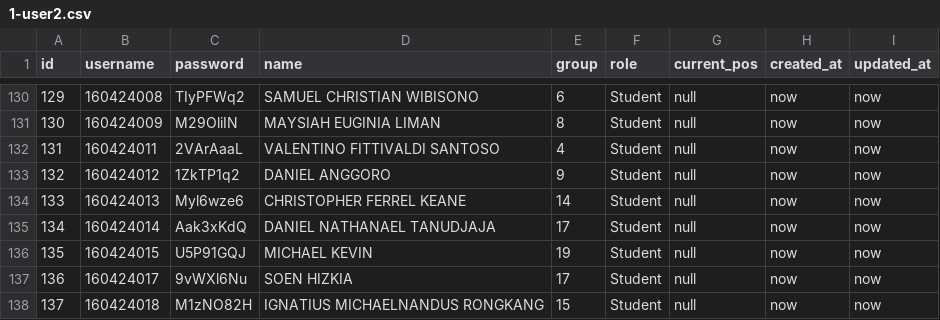
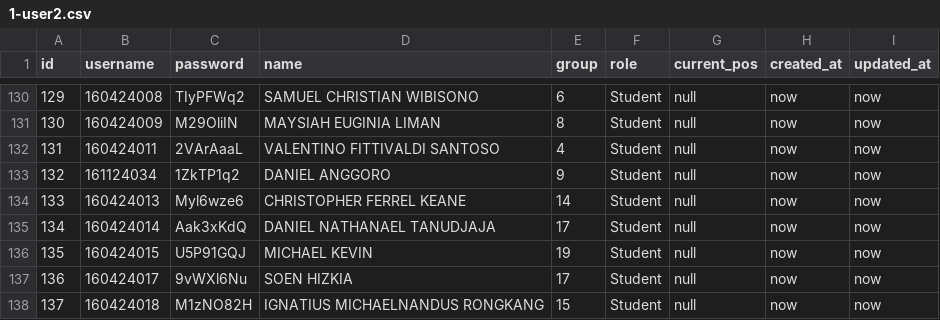
Before and after one commit to alexanderkenrick/Web-Engineering-Tour-MOB-FT-2024, a CSV file: database/data/1-user2.csv, drawn as a sheet; only a part is shown, gaps mark what is left out; the diff covers the shown part only.

```diff
--- a/database/data/1-user2.csv
+++ b/database/data/1-user2.csv
@@ -133 +133 @@ id;username;password;name;group;role;current_pos;created_at;updated_at;;;;
-132;160424012;1ZkTP1q2;DANIEL ANGGORO;9;Student;null;now;now;;;;
+132;161124034;1ZkTP1q2;DANIEL ANGGORO;9;Student;null;now;now
```
Also changed, not shown: 12 added rows and 14 edited cells elsewhere in this file.
